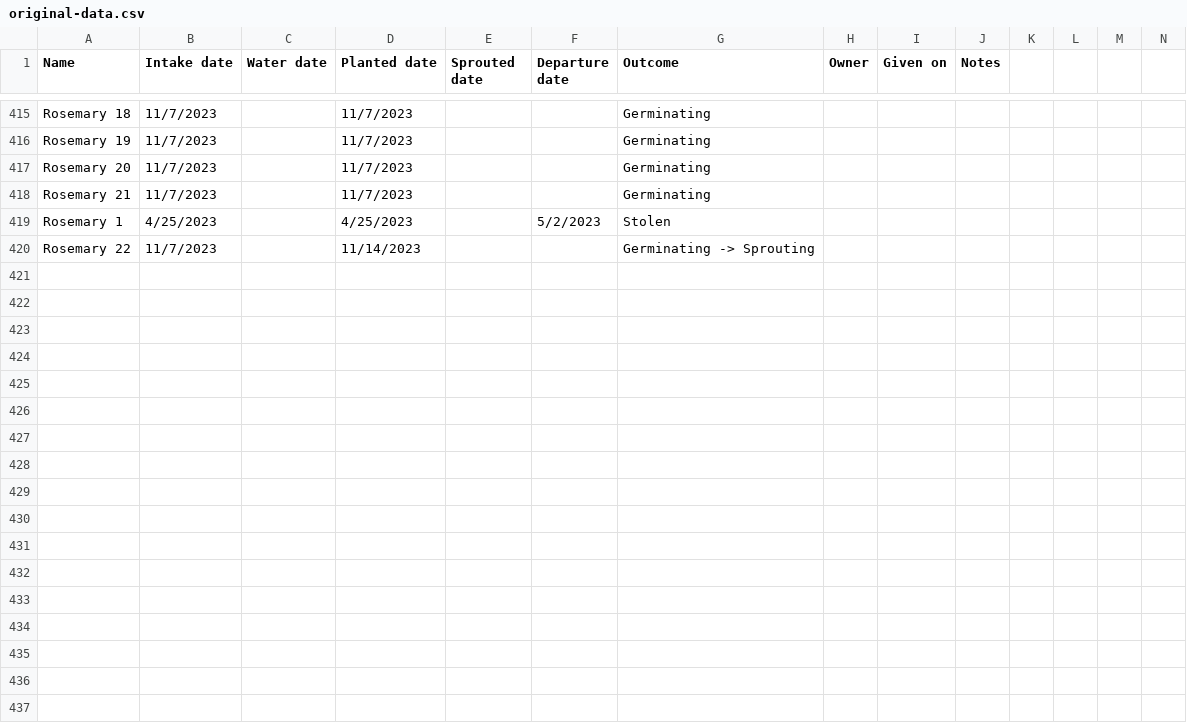
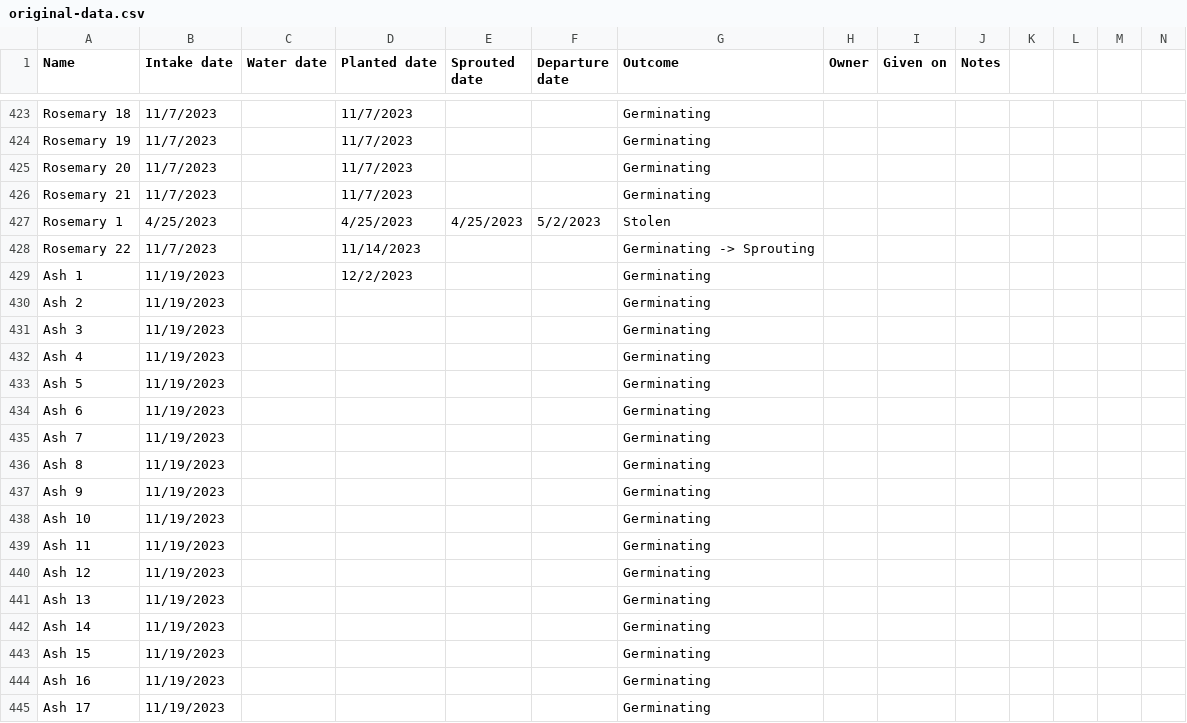
Before and after one commit to jpiccirillo/gantt-plant-timeline, a CSV file: original-data.csv, drawn as a sheet; only a part is shown, gaps mark what is left out; addresses are those after the commit; rows hold the shown columns only; the diff covers the shown part only; the diff names each change by its address in the sheet, - before the commit and + after, or states it on an @@ line.

Commit message:
Update source data

```diff
--- a/original-data.csv
+++ b/original-data.csv
-E427 (Sprouted date): (empty)
+E427 (Sprouted date): 4/25/2023
+row 429: Ash 1 | 11/19/2023 |  | 12/2/2023 |  |  | Germinating
+row 430: Ash 2 | 11/19/2023 |  |  |  |  | Germinating
+row 431: Ash 3 | 11/19/2023 |  |  |  |  | Germinating
+row 432: Ash 4 | 11/19/2023 |  |  |  |  | Germinating
+row 433: Ash 5 | 11/19/2023 |  |  |  |  | Germinating
+row 434: Ash 6 | 11/19/2023 |  |  |  |  | Germinating
+row 435: Ash 7 | 11/19/2023 |  |  |  |  | Germinating
+row 436: Ash 8 | 11/19/2023 |  |  |  |  | Germinating
+row 437: Ash 9 | 11/19/2023 |  |  |  |  | Germinating
+row 438: Ash 10 | 11/19/2023 |  |  |  |  | Germinating
+row 439: Ash 11 | 11/19/2023 |  |  |  |  | Germinating
+row 440: Ash 12 | 11/19/2023 |  |  |  |  | Germinating
+row 441: Ash 13 | 11/19/2023 |  |  |  |  | Germinating
+row 442: Ash 14 | 11/19/2023 |  |  |  |  | Germinating
+row 443: Ash 15 | 11/19/2023 |  |  |  |  | Germinating
+row 444: Ash 16 | 11/19/2023 |  |  |  |  | Germinating
+row 445: Ash 17 | 11/19/2023 |  |  |  |  | Germinating
```
Also changed, not shown: 19 added rows and 35 edited cells elsewhere in this file, original-dormancy-data.csv.
